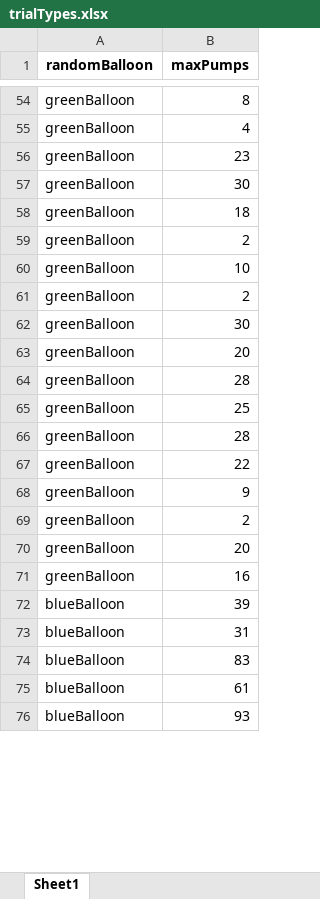
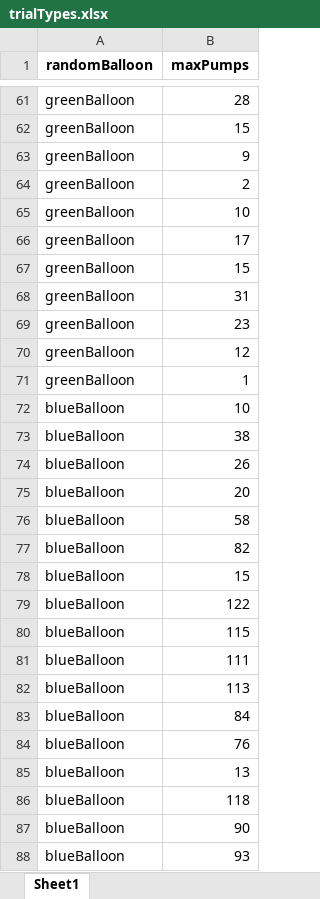
Before and after one commit to kbarbora/bart_test, an Excel workbook: trialTypes.xlsx, sheet Sheet1, drawn as a sheet; only a part is shown, gaps mark what is left out; values as stored, in another font and other column widths than the file's, no borders; removed rows and columns are numbered as before the commit, all else as after; the diff covers the shown part only; the diff names each change by its address in the sheet, - before the commit and + after, or states it on an @@ line.

```diff
--- a/trialTypes.xlsx (sheet Sheet1)
+++ b/trialTypes.xlsx (sheet Sheet1)
-B61 (maxPumps): 8
+B61 (maxPumps): 28
-B62 (maxPumps): 4
+B62 (maxPumps): 15
@@ row 56 moved to row 54: greenBalloon @@
-B63 (maxPumps): 30
+B63 (maxPumps): 9
-row 58: greenBalloon | 18
-row 61: greenBalloon | 2
-B66 (maxPumps): 30
+B66 (maxPumps): 17
@@ row 63 moved to row 20: greenBalloon @@
-row 64: greenBalloon | 28
-B67 (maxPumps): 25
+B67 (maxPumps): 15
-B68 (maxPumps): 28
+B68 (maxPumps): 31
-row 67: greenBalloon | 22
+row 69: greenBalloon | 23
-B70 (maxPumps): 9
+B70 (maxPumps): 12
-B71 (maxPumps): 2
+B71 (maxPumps): 1
+row 72: blueBalloon | 10
+row 73: blueBalloon | 38
+row 74: blueBalloon | 26
-A75 (randomBalloon): greenBalloon
+A75 (randomBalloon): blueBalloon
-row 71: greenBalloon | 16
-B76 (maxPumps): 39
+B76 (maxPumps): 58
-B77 (maxPumps): 31
+B77 (maxPumps): 82
-B78 (maxPumps): 83
+B78 (maxPumps): 15
-B79 (maxPumps): 61
+B79 (maxPumps): 122
+row 80: blueBalloon | 115
+row 81: blueBalloon | 111
+row 82: blueBalloon | 113
+row 83: blueBalloon | 84
@@ row 13 moved to row 84: blueBalloon @@
+row 85: blueBalloon | 13
@@ row 79 moved to row 86: blueBalloon @@
+row 87: blueBalloon | 90
```
Also changed, not shown: 21 added rows, 26 removed rows, 19 moved rows and 6 edited cells elsewhere in this sheet, 4 other files.
